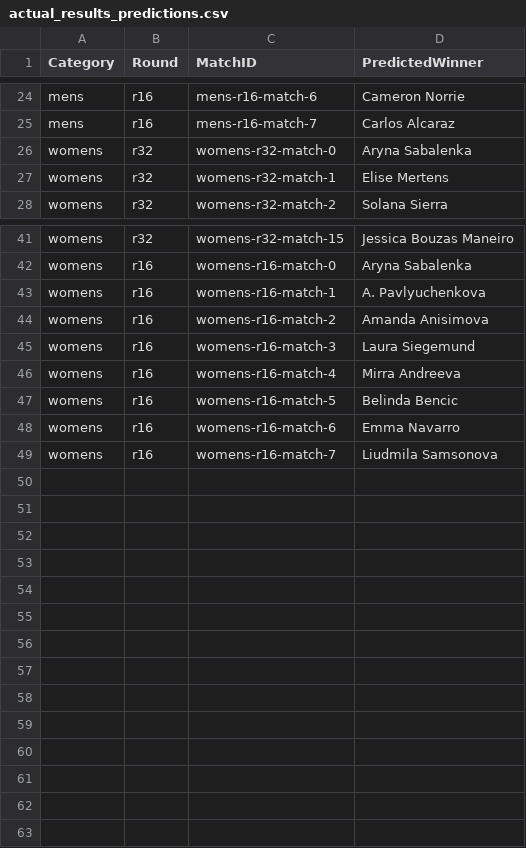
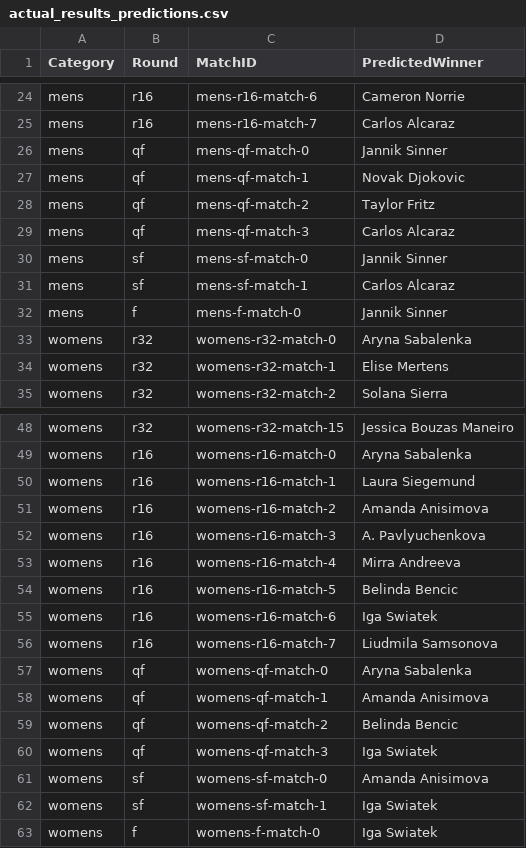
Before and after one commit to robolivares/tennis_brackets, a CSV file: wimbledon/actual_results_predictions.csv, drawn as a sheet; only a part is shown, gaps mark what is left out.

Commit message:
Wimbledon files

```diff
--- a/wimbledon/actual_results_predictions.csv
+++ b/wimbledon/actual_results_predictions.csv
@@ -25,2 +25,9 @@ mens,r16,mens-r16-match-6,Cameron Norrie
 mens,r16,mens-r16-match-7,Carlos Alcaraz
+mens,qf,mens-qf-match-0,Jannik Sinner
+mens,qf,mens-qf-match-1,Novak Djokovic
+mens,qf,mens-qf-match-2,Taylor Fritz
+mens,qf,mens-qf-match-3,Carlos Alcaraz
+mens,sf,mens-sf-match-0,Jannik Sinner
+mens,sf,mens-sf-match-1,Carlos Alcaraz
+mens,f,mens-f-match-0,Jannik Sinner
 womens,r32,womens-r32-match-0,Aryna Sabalenka
@@ -42,8 +49,15 @@ womens,r32,womens-r32-match-15,Jessica Bouzas Maneiro
 womens,r16,womens-r16-match-0,Aryna Sabalenka
-womens,r16,womens-r16-match-1,A. Pavlyuchenkova
+womens,r16,womens-r16-match-1,Laura Siegemund
 womens,r16,womens-r16-match-2,Amanda Anisimova
-womens,r16,womens-r16-match-3,Laura Siegemund
+womens,r16,womens-r16-match-3,A. Pavlyuchenkova
 womens,r16,womens-r16-match-4,Mirra Andreeva
 womens,r16,womens-r16-match-5,Belinda Bencic
-womens,r16,womens-r16-match-6,Emma Navarro
+womens,r16,womens-r16-match-6,Iga Swiatek
 womens,r16,womens-r16-match-7,Liudmila Samsonova
+womens,qf,womens-qf-match-0,Aryna Sabalenka
+womens,qf,womens-qf-match-1,Amanda Anisimova
+womens,qf,womens-qf-match-2,Belinda Bencic
+womens,qf,womens-qf-match-3,Iga Swiatek
+womens,sf,womens-sf-match-0,Amanda Anisimova
+womens,sf,womens-sf-match-1,Iga Swiatek
+womens,f,womens-f-match-0,Iga Swiatek
```
Also changed, not shown: 2 other files.
